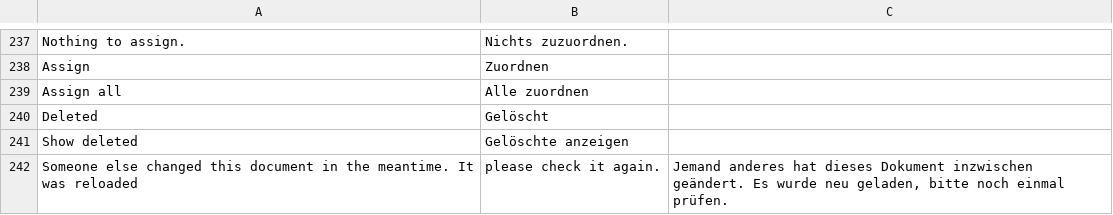
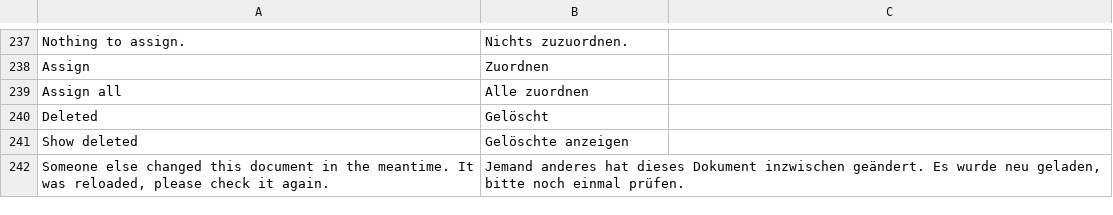
Before and after one commit to EffizienzAgent/docarchive, a CSV file: docarchive/translations/de.csv, drawn as a sheet; only a part is shown, gaps mark what is left out.

```diff
--- a/docarchive/translations/de.csv
+++ b/docarchive/translations/de.csv
@@ -241,2 +241,2 @@ Deleted,Gelöscht
 Show deleted,Gelöschte anzeigen
-Someone else changed this document in the meantime. It was reloaded, please check it again.,"Jemand anderes hat dieses Dokument inzwischen geändert. Es wurde neu geladen, bitte noch einmal prüfen."
+"Someone else changed this document in the meantime. It was reloaded, please check it again.","Jemand anderes hat dieses Dokument inzwischen geändert. Es wurde neu geladen, bitte noch einmal prüfen."
```
